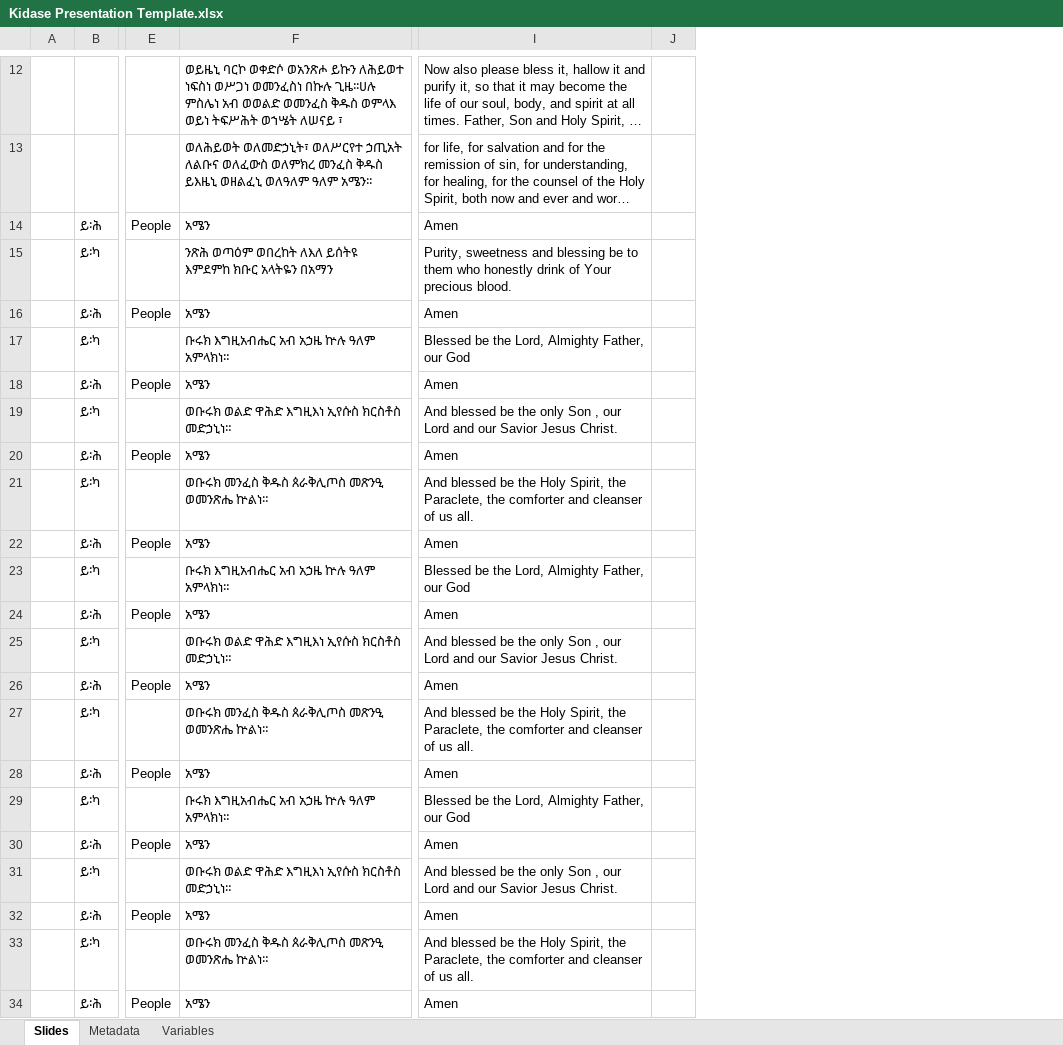
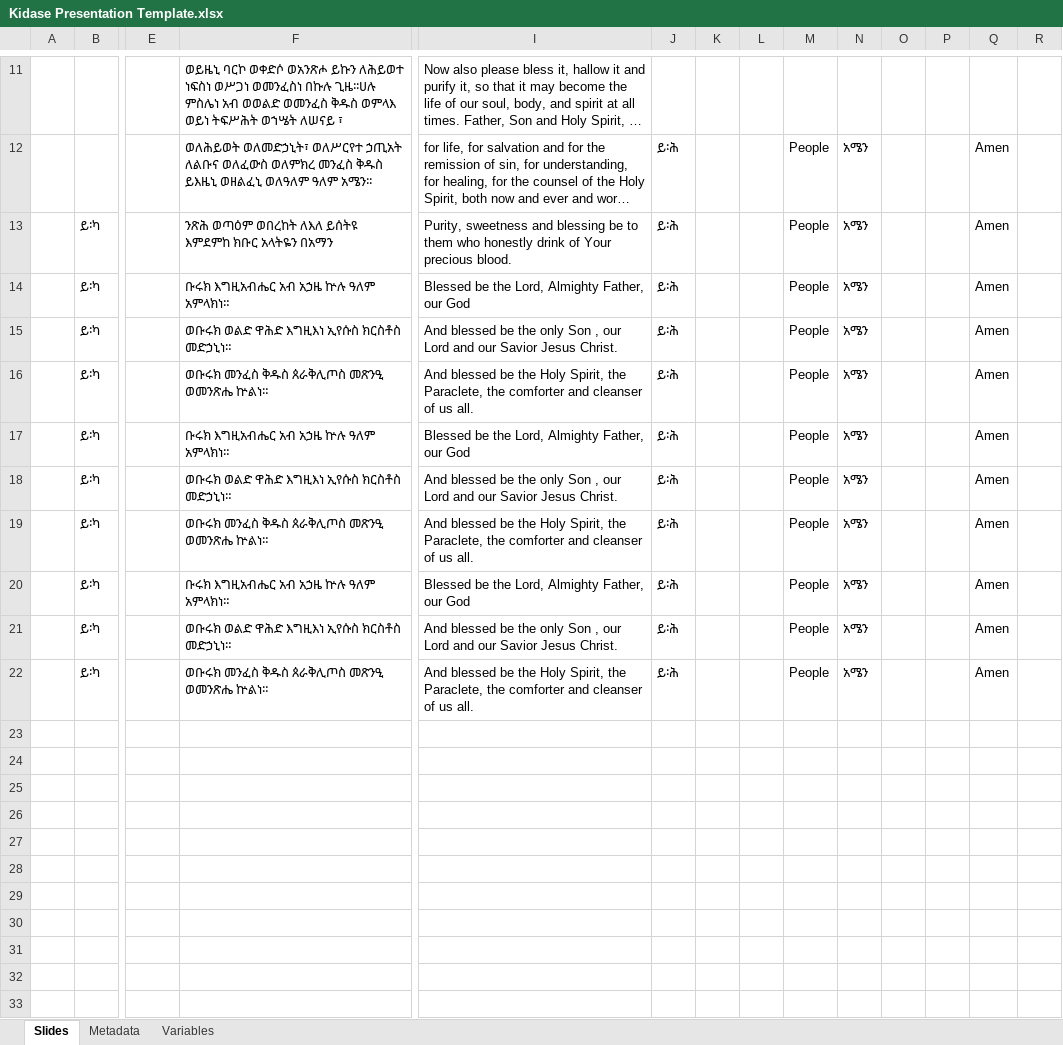
Before and after one commit to YaredDejene/kidase-presentation, an Excel workbook: kidase-presentation/samples/Kidase Presentation Template.xlsx, sheet Slides, drawn as a sheet; only a part is shown, gaps mark what is left out; long unchanged cells end in …; values as stored, in another font and other column widths than the file's, no borders; charts and pictures not drawn; removed rows and columns are numbered as before the commit, all else as after; rows hold the shown columns only; the diff covers the shown part only; the diff names each change by its address in the sheet, - before the commit and + after, or states it on an @@ line.

```diff
--- a/kidase-presentation/samples/Kidase Presentation Template.xlsx (sheet Slides)
+++ b/kidase-presentation/samples/Kidase Presentation Template.xlsx (sheet Slides)
+column J, rows 12-22: all ይ፡ሕ
+column K, empty
+column L, empty
+column M, rows 12-22: all People
+column N, rows 12-22: all አሜን
+column O, empty
+column P, empty
+column Q, rows 12-22: all Amen
-row 14:  | ይ፡ሕ | People | አሜን | Amen
-row 16:  | ይ፡ሕ | People | አሜን | Amen
-row 18:  | ይ፡ሕ | People | አሜን | Amen
-row 20:  | ይ፡ሕ | People | አሜን | Amen
-row 22:  | ይ፡ሕ | People | አሜን | Amen
-row 24:  | ይ፡ሕ | People | አሜን | Amen
-row 26:  | ይ፡ሕ | People | አሜን | Amen
-row 28:  | ይ፡ሕ | People | አሜን | Amen
-row 30:  | ይ፡ሕ | People | አሜን | Amen
-row 32:  | ይ፡ሕ | People | አሜን | Amen
-row 34:  | ይ፡ሕ | People | አሜን | Amen
```
Also changed, not shown: 1 removed row and 4 edited cells elsewhere in this sheet, 5 other files.
